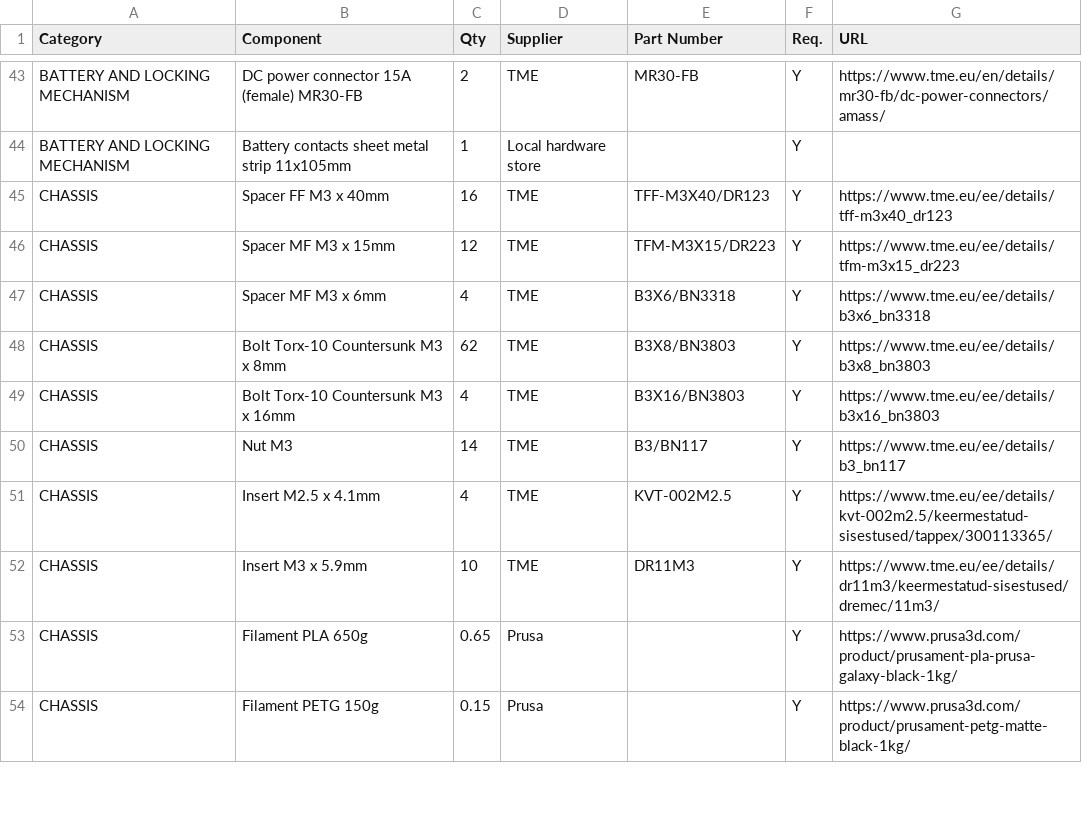
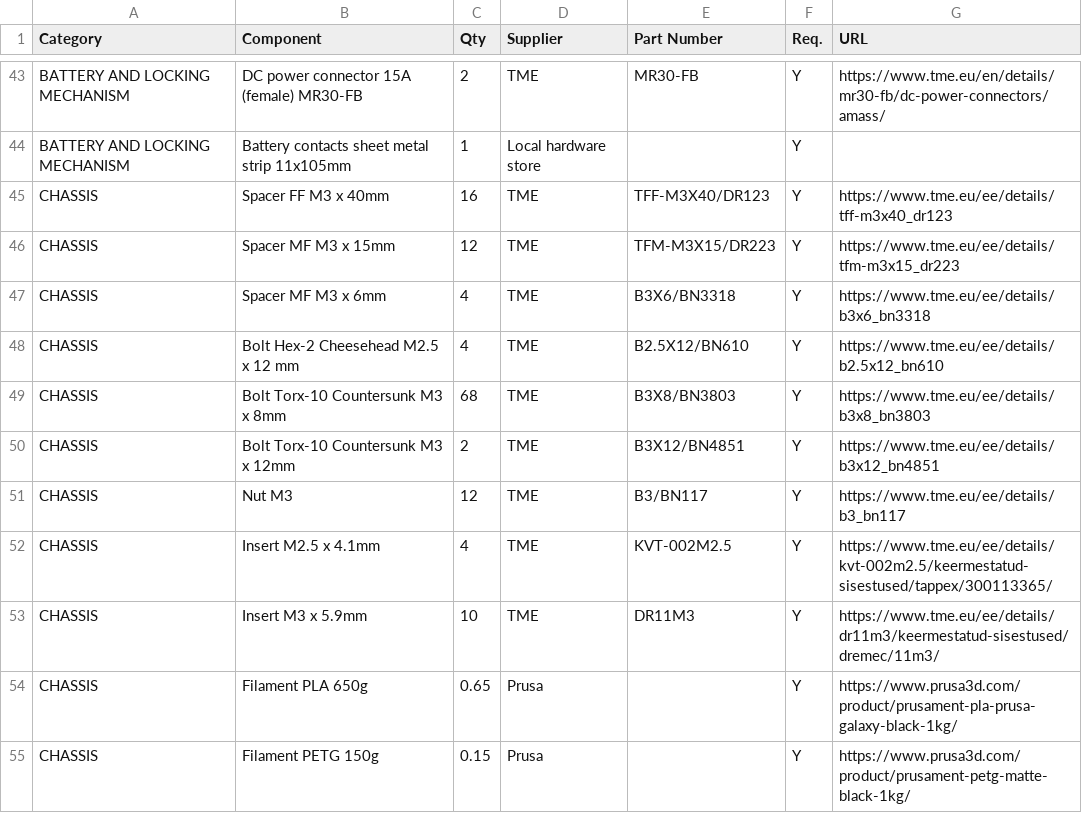
Before and after one commit to robotont/robotont.github.io, a CSV file: source/bom_gen3_lite.csv, drawn as a sheet; only a part is shown, gaps mark what is left out.

Commit message:
Update BOM

```diff
--- a/source/bom_gen3_lite.csv
+++ b/source/bom_gen3_lite.csv
@@ -47,5 +47,6 @@ CHASSIS,Spacer MF M3 x 15mm,12,TME,TFM-M3X15/DR223,Y,https://www.tme.eu/ee/detai
 CHASSIS,Spacer MF M3 x 6mm,4,TME,B3X6/BN3318,Y,https://www.tme.eu/ee/details/b3x6_bn3318
-CHASSIS,Bolt Torx-10 Countersunk M3 x 8mm,62,TME,B3X8/BN3803,Y,https://www.tme.eu/ee/details/b3x8_bn3803
-CHASSIS,Bolt Torx-10 Countersunk M3 x 16mm,4,TME,B3X16/BN3803,Y,https://www.tme.eu/ee/details/b3x16_bn3803
-CHASSIS,Nut M3,14,TME,B3/BN117,Y,https://www.tme.eu/ee/details/b3_bn117
+CHASSIS,Bolt Hex-2 Cheesehead M2.5 x 12 mm,4,TME,B2.5X12/BN610,Y,https://www.tme.eu/ee/details/b2.5x12_bn610
+CHASSIS,Bolt Torx-10 Countersunk M3 x 8mm,68,TME,B3X8/BN3803,Y,https://www.tme.eu/ee/details/b3x8_bn3803
+CHASSIS,Bolt Torx-10 Countersunk M3 x 12mm,2,TME,B3X12/BN4851,Y,https://www.tme.eu/ee/details/b3x12_bn4851
+CHASSIS,Nut M3,12,TME,B3/BN117,Y,https://www.tme.eu/ee/details/b3_bn117
 CHASSIS,Insert M2.5 x 4.1mm,4,TME,KVT-002M2.5,Y,https://www.tme.eu/ee/details/kvt-002m2.5/keermestatud-sisestused/tappex/300113365/
```
